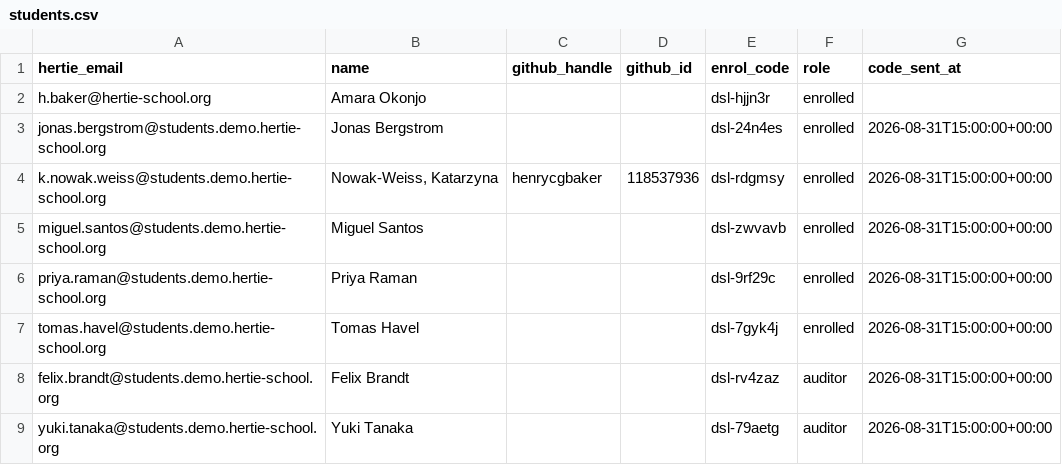
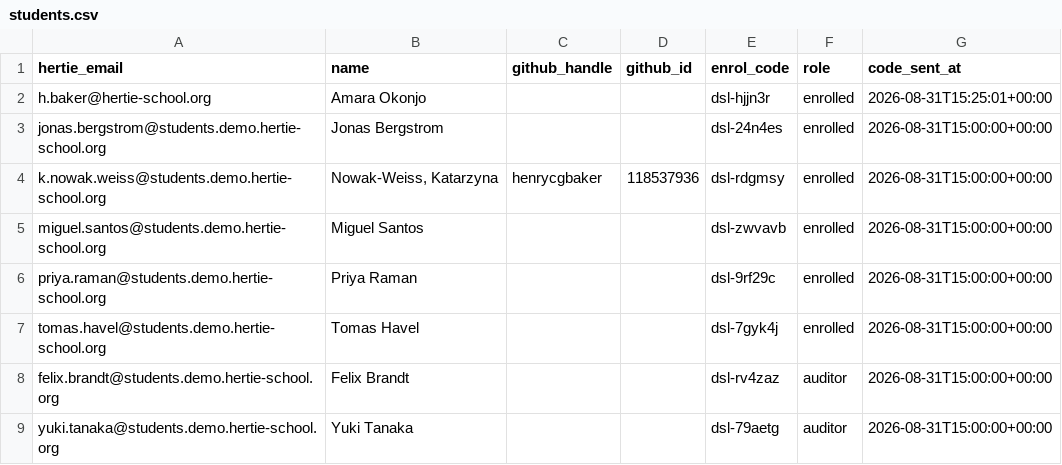
Before and after one commit to hertie-dsl-demo-f2026/classroom-config, a CSV file: students.csv, drawn as a sheet.

Commit message:
roster: record 1 enrolment code email(s) sent

```diff
--- a/students.csv
+++ b/students.csv
@@ -1,3 +1,3 @@
 hertie_email,name,github_handle,github_id,enrol_code,role,code_sent_at
-h.baker@hertie-school.org,Amara Okonjo,,,dsl-hjjn3r,enrolled,
+h.baker@hertie-school.org,Amara Okonjo,,,dsl-hjjn3r,enrolled,2026-08-31T15:25:01+00:00
 jonas.bergstrom@students.demo.hertie-school.org,Jonas Bergstrom,,,dsl-24n4es,enrolled,2026-08-31T15:00:00+00:00
```
